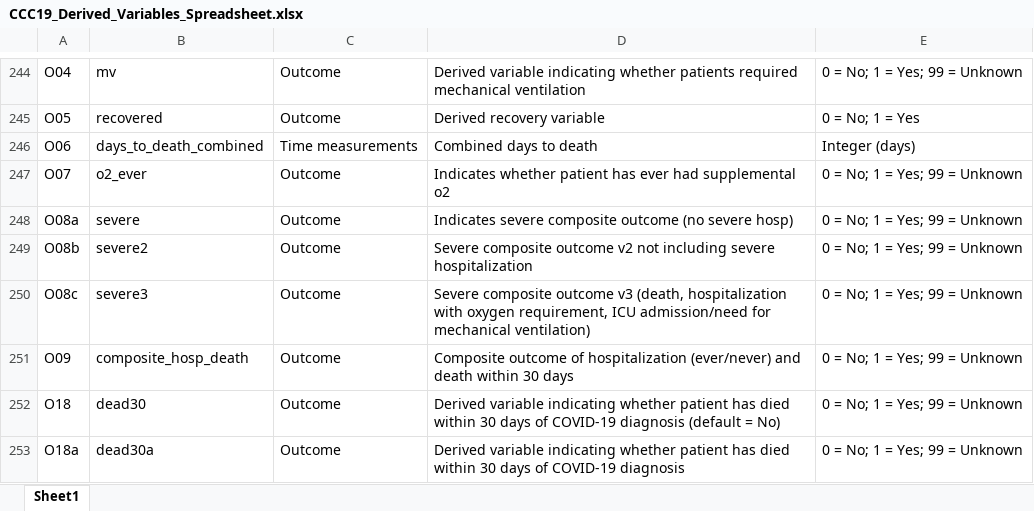
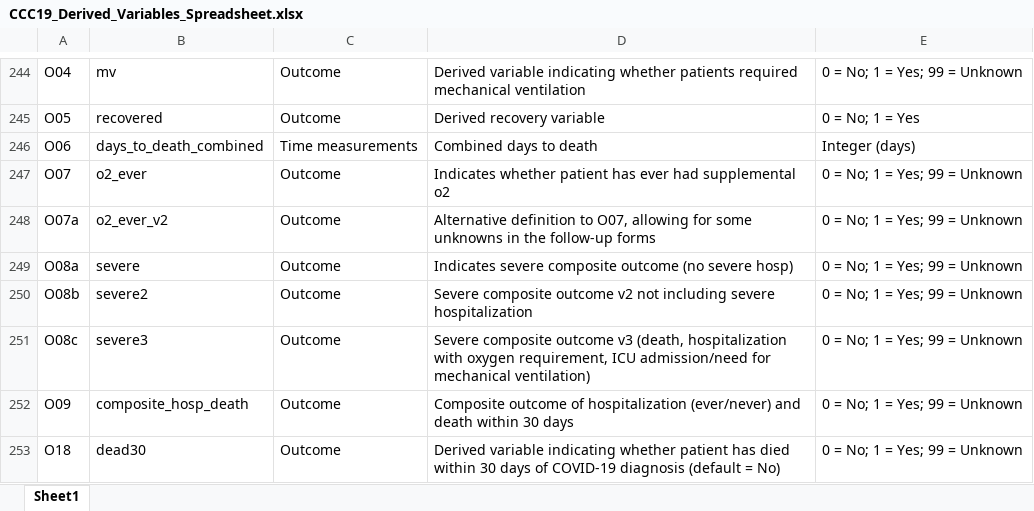
Before and after one commit to covidncancer/CCC19_dictionary, an Excel workbook: CCC19_Derived_Variables_Spreadsheet.xlsx, sheet Sheet1, drawn as a sheet; only a part is shown, gaps mark what is left out; the shorter side is filled out with more unchanged rows; values as stored, in another font and other column widths than the file's, no borders; table styles not drawn; the diff names each change by its address in the sheet, - before the commit and + after, or states it on an @@ line.

Commit message:
New O2 outcome variable
Allows for some unknowns in follow-up forms without declaring the whole value as unknown.

```diff
--- a/CCC19_Derived_Variables_Spreadsheet.xlsx (sheet Sheet1)
+++ b/CCC19_Derived_Variables_Spreadsheet.xlsx (sheet Sheet1)
+row 248: O07a | o2_ever_v2 | Outcome | Alternative definition to O07, allowing for some unknowns in the follow-up forms | 0 = No; 1 = Yes; 99 = Unknown
```
Also changed, not shown: 1 other file.
